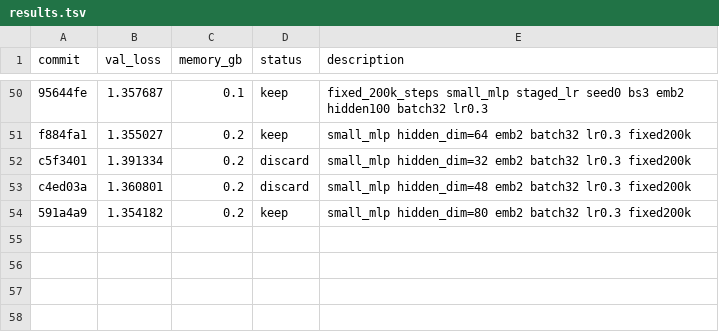
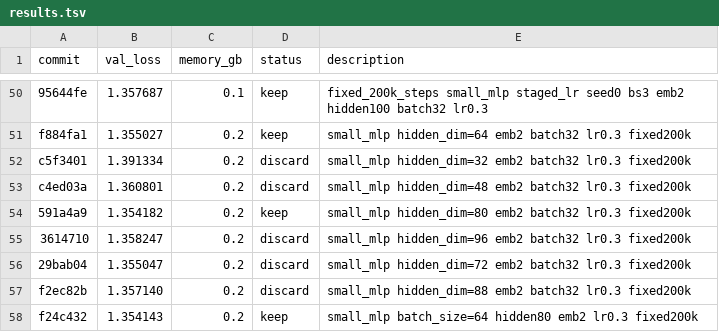
Before and after one commit to ZHQI-China/PytorchProjs, a TSV file: 00.XuanHuanNameGenerator/src/auto_research/results.tsv, drawn as a sheet; only a part is shown, gaps mark what is left out.

```diff
--- a/00.XuanHuanNameGenerator/src/auto_research/results.tsv
+++ b/00.XuanHuanNameGenerator/src/auto_research/results.tsv
@@ -54 +54,5 @@ c4ed03a	1.360801	0.2	discard	small_mlp hidden_dim=48 emb2 batch32 lr0.3 fixed200
 591a4a9	1.354182	0.2	keep	small_mlp hidden_dim=80 emb2 batch32 lr0.3 fixed200k
+3614710	1.358247	0.2	discard	small_mlp hidden_dim=96 emb2 batch32 lr0.3 fixed200k
+29bab04	1.355047	0.2	discard	small_mlp hidden_dim=72 emb2 batch32 lr0.3 fixed200k
+f2ec82b	1.357140	0.2	discard	small_mlp hidden_dim=88 emb2 batch32 lr0.3 fixed200k
+f24c432	1.354143	0.2	keep	small_mlp batch_size=64 hidden80 emb2 lr0.3 fixed200k
```
Also changed, not shown: 00.XuanHuanNameGenerator/records/auto_research/latest_samples.csv.
